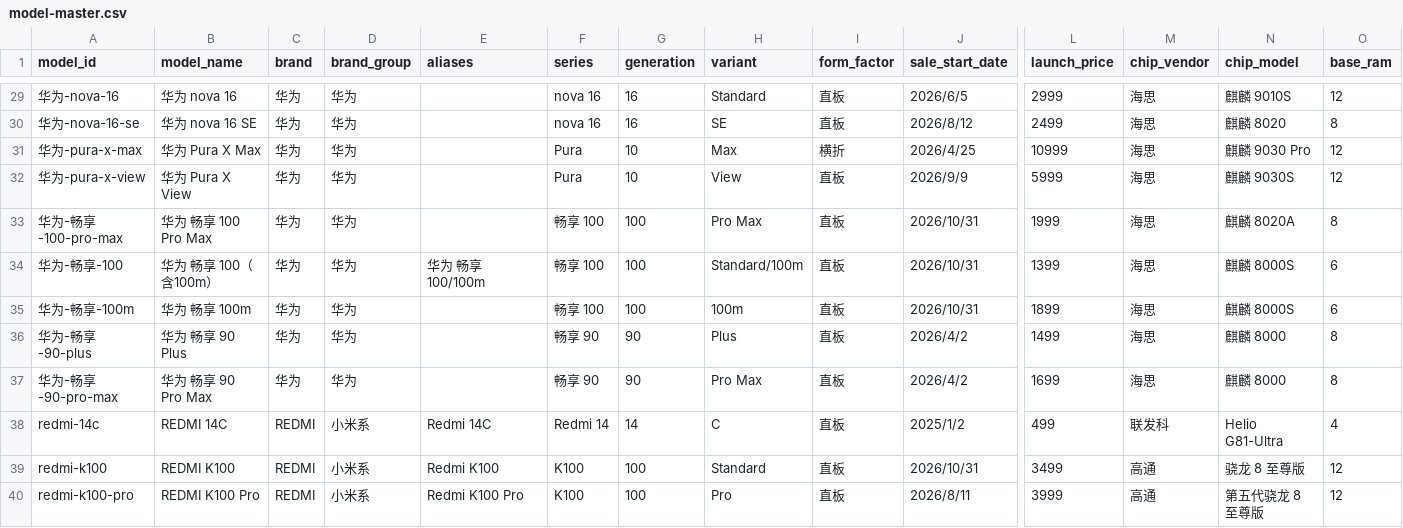
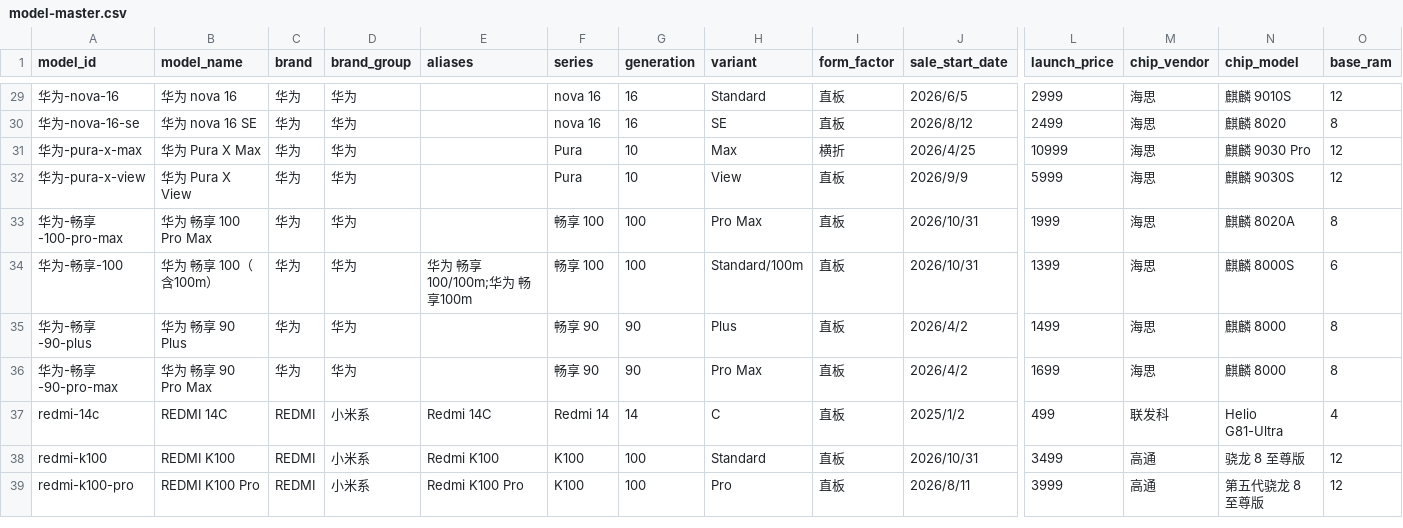
Before and after one commit to muinocriz/smartphoneSellOut, a CSV file: model-master.csv, drawn as a sheet; only a part is shown, gaps mark what is left out; rows hold the shown columns only; the diff names each change by its address in the sheet, - before the commit and + after, or states it on an @@ line.

Commit message:
fix(data): unify mislabeled Enjoy 100 historical observations

```diff
--- a/model-master.csv
+++ b/model-master.csv
-E34 (aliases): 华为 畅享 100/100m
+E34 (aliases): 华为 畅享 100/100m;华为 畅享100m
-row 35: 华为-畅享-100m | 华为 畅享 100m | 华为 | 华为 |  | 畅享 100 | 100 | 100m | 直板 | 2026/10/31 | 1899 | 海思 | 麒麟 8000S | 6
```
Also changed, not shown: sales-estimates.csv, 4 other files.
